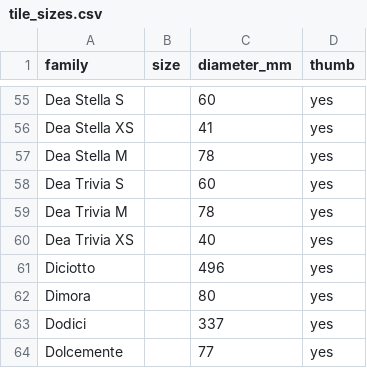
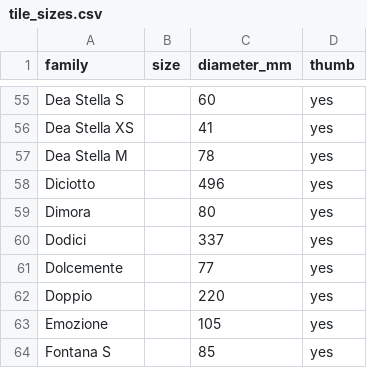
Before and after one commit to chriskiely2010/phosforma-website, a CSV file: tools/tile_sizes.csv, drawn as a sheet; only a part is shown, gaps mark what is left out; the shorter side is filled out with more unchanged rows; the diff names each change by its address in the sheet, - before the commit and + after, or states it on an @@ line.

```diff
--- a/tools/tile_sizes.csv
+++ b/tools/tile_sizes.csv
-row 58: Dea Trivia S |  | 60 | yes
-row 59: Dea Trivia M |  | 78 | yes
-row 60: Dea Trivia XS |  | 40 | yes
```
Also changed, not shown: 37 other files.
